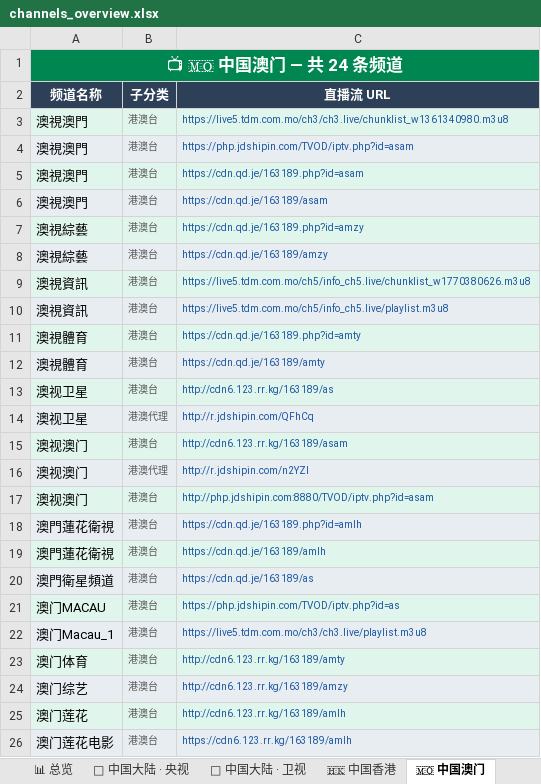
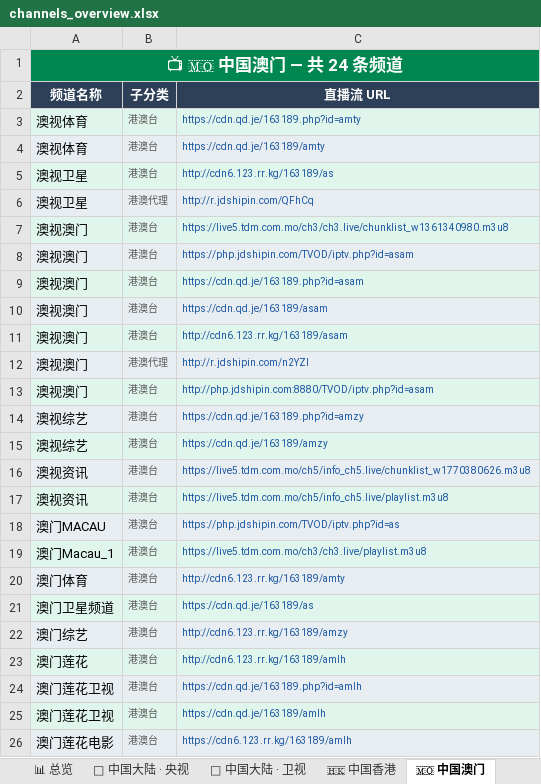
Before and after one commit to amazonjdshop/tv, an Excel workbook: channels_overview.xlsx, sheet 🇲🇴 中国澳门, drawn as a sheet; values as stored, in another font and other column widths than the file's, no borders; removed rows and columns are numbered as before the commit, all else as after; the diff names each change by its address in the sheet, - before the commit and + after, or states it on an @@ line.

Commit message:
Auto-update playlists [skip ci]

```diff
--- a/channels_overview.xlsx (sheet 🇲🇴 中国澳门)
+++ b/channels_overview.xlsx (sheet 🇲🇴 中国澳门)
-row 3: 澳視澳門 | 港澳台 | https://live5.tdm.com.mo/ch3/ch3.live/chunklist_w1361340980.m3u8
-row 4: 澳視澳門 | 港澳台 | https://php.jdshipin.com/TVOD/iptv.php?id=asam
-row 5: 澳視澳門 | 港澳台 | https://cdn.qd.je/163189.php?id=asam
-row 6: 澳視澳門 | 港澳台 | https://cdn.qd.je/163189/asam
-row 7: 澳視綜藝 | 港澳台 | https://cdn.qd.je/163189.php?id=amzy
-row 8: 澳視綜藝 | 港澳台 | https://cdn.qd.je/163189/amzy
-row 9: 澳視資訊 | 港澳台 | https://live5.tdm.com.mo/ch5/info_ch5.live/chunklist_w1770380626.m3u8
-row 10: 澳視資訊 | 港澳台 | https://live5.tdm.com.mo/ch5/info_ch5.live/playlist.m3u8
-A3:A4 (频道名称): 澳視體育
+A3:A4 (频道名称): 澳视体育
+row 7: 澳视澳门 | 港澳台 | https://live5.tdm.com.mo/ch3/ch3.live/chunklist_w1361340980.m3u8
+row 8: 澳视澳门 | 港澳台 | https://php.jdshipin.com/TVOD/iptv.php?id=asam
+row 9: 澳视澳门 | 港澳台 | https://cdn.qd.je/163189.php?id=asam
+row 10: 澳视澳门 | 港澳台 | https://cdn.qd.je/163189/asam
-A14:A15 (频道名称): 澳門蓮花衛視
+A14:A15 (频道名称): 澳视综艺
-C14 (直播流 URL): https://cdn.qd.je/163189.php?id=amlh
+C14 (直播流 URL): https://cdn.qd.je/163189.php?id=amzy
-C15 (直播流 URL): https://cdn.qd.je/163189/amlh
+C15 (直播流 URL): https://cdn.qd.je/163189/amzy
-row 20: 澳門衛星頻道 | 港澳台 | https://cdn.qd.je/163189/as
+row 16: 澳视资讯 | 港澳台 | https://live5.tdm.com.mo/ch5/info_ch5.live/chunklist_w1770380626.m3u8
+row 17: 澳视资讯 | 港澳台 | https://live5.tdm.com.mo/ch5/info_ch5.live/playlist.m3u8
+row 21: 澳门卫星频道 | 港澳台 | https://cdn.qd.je/163189/as
+row 24: 澳门莲花卫视 | 港澳台 | https://cdn.qd.je/163189.php?id=amlh
+row 25: 澳门莲花卫视 | 港澳台 | https://cdn.qd.je/163189/amlh
```
Also changed, not shown: sheet 📡 中国大陆 · 地方综合台, sheet 📡 中国大陆 · 央视, sheet 🇹🇼 中国台湾, sheet 🇭🇰 中国香港, sheet 🌏 国际华语, sheet 📡 中国大陆 · 卫视, 8 more sheets, 6 other files.
